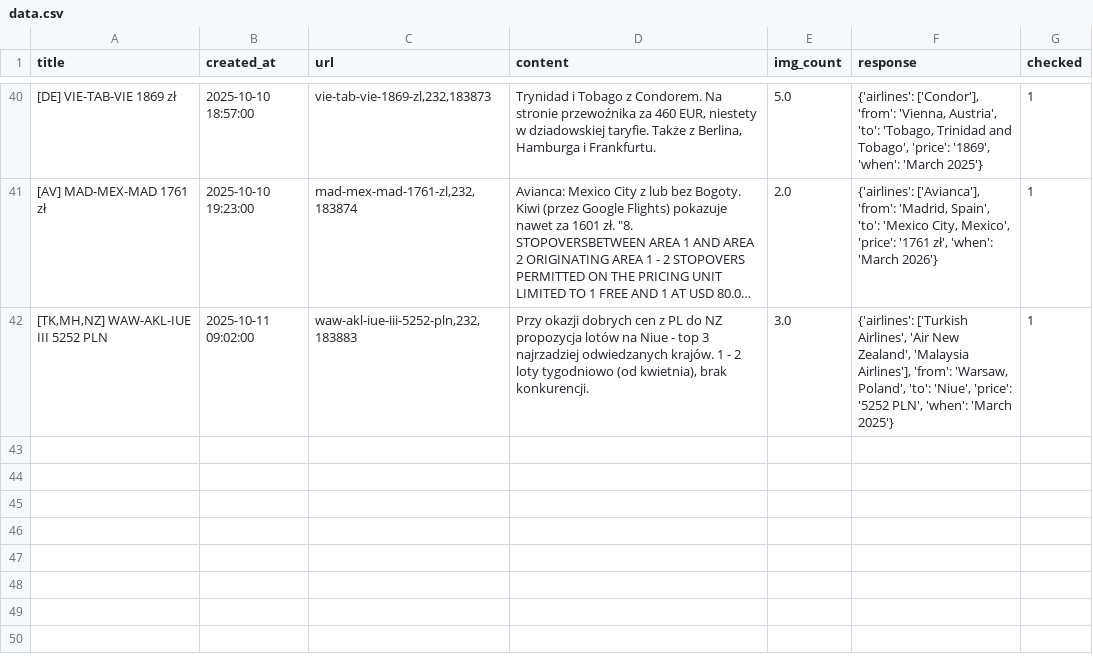
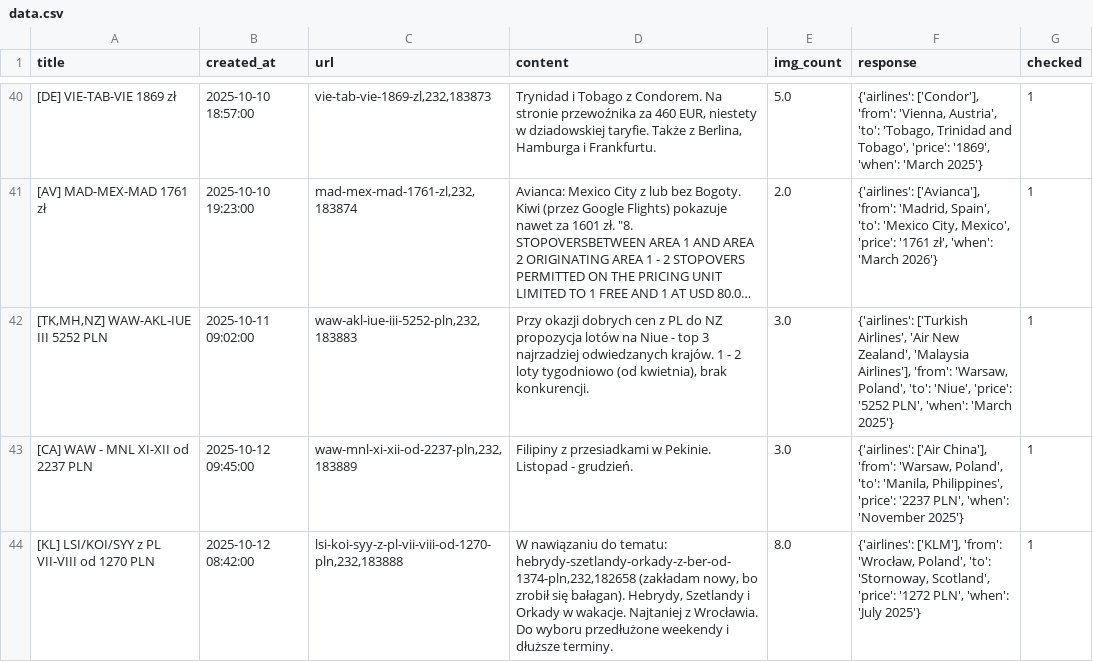
Before and after one commit to kstajer/flight-deal-notification, a CSV file: data.csv, drawn as a sheet; only a part is shown, gaps mark what is left out; long unchanged cells end in …; the diff names each change by its address in the sheet, - before the commit and + after, or states it on an @@ line.

```diff
--- a/data.csv
+++ b/data.csv
+row 43: [CA] WAW - MNL XI-XII od 2237 PLN | 2025-10-12 09:45:00 | waw-mnl-xi-xii-od-2237-pln,232,183889 | Filipiny z przesiadkami w Pekinie. Listopad - grudzień. | 3.0 | {'airlines': ['Air China'], 'from': 'Warsaw, Poland', 'to': 'Manila, Philippines', 'price': '2237 PLN', 'when': 'November 2025'} | 1
+row 44: [KL] LSI/KOI/SYY z PL VII-VIII od 1270 PLN | 2025-10-12 08:42:00 | lsi-koi-syy-z-pl-vii-viii-od-1270-pln,232,183888 | W nawiązaniu do tematu: hebrydy-szetlandy-orkady-z-ber-od-1374-pln,232,182658 (zakładam nowy, bo zrobił się bałagan). Hebrydy, Szetlandy i Orkady w wakacje. Najtaniej z Wrocławia. Do wyboru przedłużone weekendy i dłuższe terminy. | 8.0 | {'airlines': ['KLM'], 'from': 'Wrocław, Poland', 'to': 'Stornoway, Scotland', 'price': '1272 PLN', 'when': 'July 2025'} | 1
```
